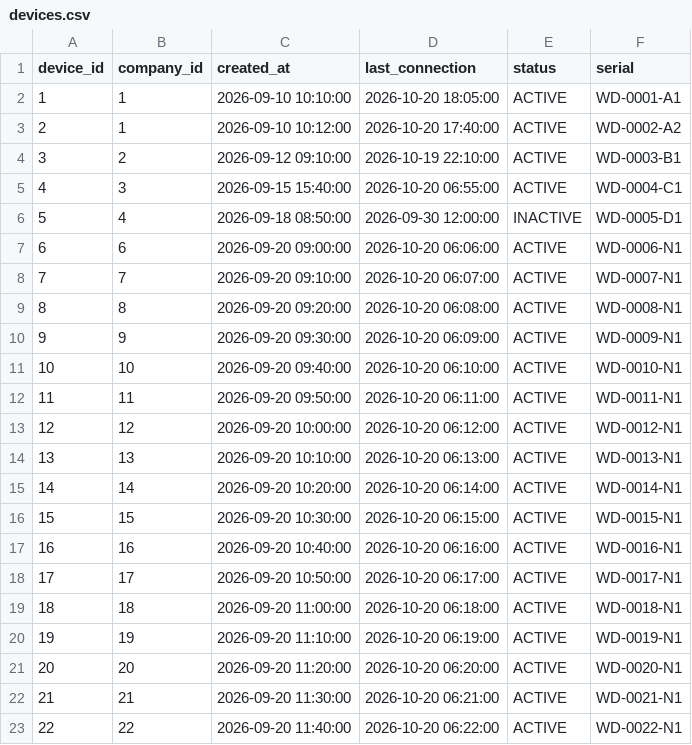
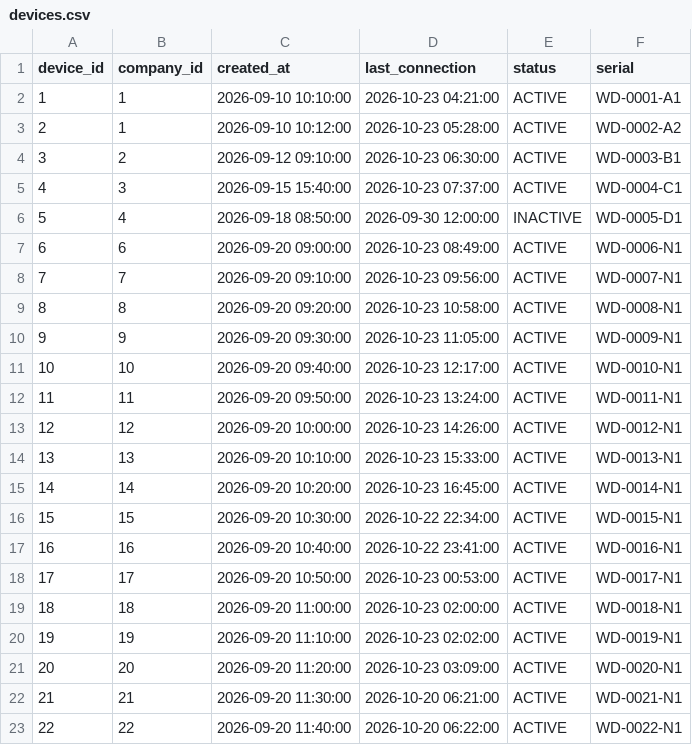
Before and after one commit to nanitabarbosa/wakedrive-database, a CSV file: dml/data/devices.csv, drawn as a sheet; only a part is shown.

Commit message:
ajustar la ultima conexion de los dispositivos segun su ultima alerta

```diff
--- a/dml/data/devices.csv
+++ b/dml/data/devices.csv
@@ -1,22 +1,22 @@
 device_id,company_id,created_at,last_connection,status,serial
-1,1,2026-09-10 10:10:00,2026-10-20 18:05:00,ACTIVE,WD-0001-A1
-2,1,2026-09-10 10:12:00,2026-10-20 17:40:00,ACTIVE,WD-0002-A2
-3,2,2026-09-12 09:10:00,2026-10-19 22:10:00,ACTIVE,WD-0003-B1
-4,3,2026-09-15 15:40:00,2026-10-20 06:55:00,ACTIVE,WD-0004-C1
+1,1,2026-09-10 10:10:00,2026-10-23 04:21:00,ACTIVE,WD-0001-A1
+2,1,2026-09-10 10:12:00,2026-10-23 05:28:00,ACTIVE,WD-0002-A2
+3,2,2026-09-12 09:10:00,2026-10-23 06:30:00,ACTIVE,WD-0003-B1
+4,3,2026-09-15 15:40:00,2026-10-23 07:37:00,ACTIVE,WD-0004-C1
 5,4,2026-09-18 08:50:00,2026-09-30 12:00:00,INACTIVE,WD-0005-D1
-6,6,2026-09-20 09:00:00,2026-10-20 06:06:00,ACTIVE,WD-0006-N1
-7,7,2026-09-20 09:10:00,2026-10-20 06:07:00,ACTIVE,WD-0007-N1
-8,8,2026-09-20 09:20:00,2026-10-20 06:08:00,ACTIVE,WD-0008-N1
-9,9,2026-09-20 09:30:00,2026-10-20 06:09:00,ACTIVE,WD-0009-N1
-10,10,2026-09-20 09:40:00,2026-10-20 06:10:00,ACTIVE,WD-0010-N1
-11,11,2026-09-20 09:50:00,2026-10-20 06:11:00,ACTIVE,WD-0011-N1
-12,12,2026-09-20 10:00:00,2026-10-20 06:12:00,ACTIVE,WD-0012-N1
-13,13,2026-09-20 10:10:00,2026-10-20 06:13:00,ACTIVE,WD-0013-N1
-14,14,2026-09-20 10:20:00,2026-10-20 06:14:00,ACTIVE,WD-0014-N1
-15,15,2026-09-20 10:30:00,2026-10-20 06:15:00,ACTIVE,WD-0015-N1
-16,16,2026-09-20 10:40:00,2026-10-20 06:16:00,ACTIVE,WD-0016-N1
-17,17,2026-09-20 10:50:00,2026-10-20 06:17:00,ACTIVE,WD-0017-N1
-18,18,2026-09-20 11:00:00,2026-10-20 06:18:00,ACTIVE,WD-0018-N1
-19,19,2026-09-20 11:10:00,2026-10-20 06:19:00,ACTIVE,WD-0019-N1
-20,20,2026-09-20 11:20:00,2026-10-20 06:20:00,ACTIVE,WD-0020-N1
+6,6,2026-09-20 09:00:00,2026-10-23 08:49:00,ACTIVE,WD-0006-N1
+7,7,2026-09-20 09:10:00,2026-10-23 09:56:00,ACTIVE,WD-0007-N1
+8,8,2026-09-20 09:20:00,2026-10-23 10:58:00,ACTIVE,WD-0008-N1
+9,9,2026-09-20 09:30:00,2026-10-23 11:05:00,ACTIVE,WD-0009-N1
+10,10,2026-09-20 09:40:00,2026-10-23 12:17:00,ACTIVE,WD-0010-N1
+11,11,2026-09-20 09:50:00,2026-10-23 13:24:00,ACTIVE,WD-0011-N1
+12,12,2026-09-20 10:00:00,2026-10-23 14:26:00,ACTIVE,WD-0012-N1
+13,13,2026-09-20 10:10:00,2026-10-23 15:33:00,ACTIVE,WD-0013-N1
+14,14,2026-09-20 10:20:00,2026-10-23 16:45:00,ACTIVE,WD-0014-N1
+15,15,2026-09-20 10:30:00,2026-10-22 22:34:00,ACTIVE,WD-0015-N1
+16,16,2026-09-20 10:40:00,2026-10-22 23:41:00,ACTIVE,WD-0016-N1
+17,17,2026-09-20 10:50:00,2026-10-23 00:53:00,ACTIVE,WD-0017-N1
+18,18,2026-09-20 11:00:00,2026-10-23 02:00:00,ACTIVE,WD-0018-N1
+19,19,2026-09-20 11:10:00,2026-10-23 02:02:00,ACTIVE,WD-0019-N1
+20,20,2026-09-20 11:20:00,2026-10-23 03:09:00,ACTIVE,WD-0020-N1
 21,21,2026-09-20 11:30:00,2026-10-20 06:21:00,ACTIVE,WD-0021-N1
```
